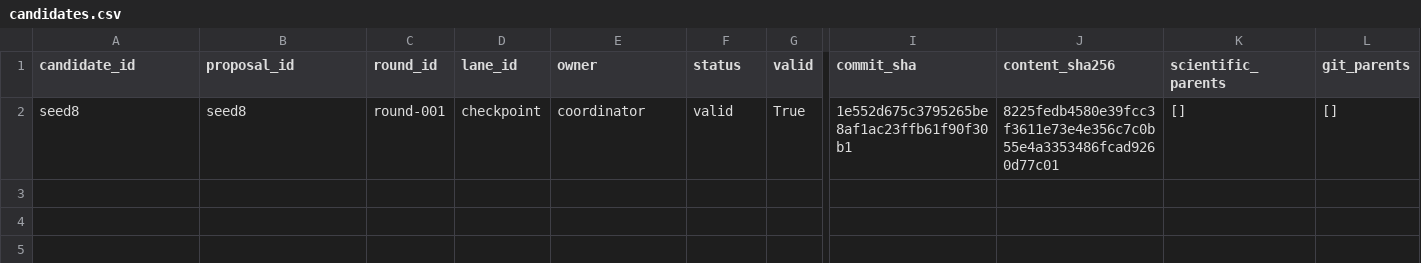
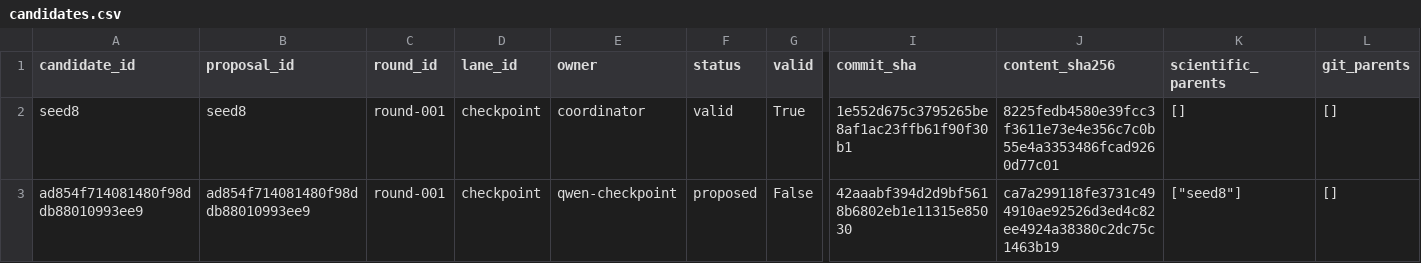
Before and after one commit to timbtz/feyer-search-lab, a CSV file: experiments/campaigns/dag-pilot-v1/candidates.csv, drawn as a sheet; only a part is shown, gaps mark what is left out; rows hold the shown columns only; the diff names each change by its address in the sheet, - before the commit and + after, or states it on an @@ line.

Commit message:
Record DAG campaign candidate-proposed

```diff
--- a/experiments/campaigns/dag-pilot-v1/candidates.csv
+++ b/experiments/campaigns/dag-pilot-v1/candidates.csv
+row 3: ad854f714081480f98ddb88010993ee9 | ad854f714081480f98ddb88010993ee9 | round-001 | checkpoint | qwen-checkpoint | proposed | False | 42aaabf394d2d9bf5618b6802eb1e11315e85030 | ca7a299118fe3731c494910ae92526d3ed4c82ee4924a38380c2dc75c1463b19 | ["seed8"] | []
```
Also changed, not shown: 9 other files.
